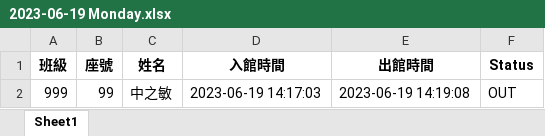
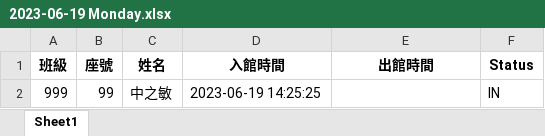
Before and after one commit to whyhugo/ahsnccu-CoS, an Excel workbook: 2023-06-19 Monday.xlsx, sheet Sheet1, drawn as a sheet; values as stored, in another font and other column widths than the file's, no borders; the diff names each change by its address in the sheet, - before the commit and + after, or states it on an @@ line.

```diff
--- a/2023-06-19 Monday.xlsx (sheet Sheet1)
+++ b/2023-06-19 Monday.xlsx (sheet Sheet1)
-D2 (入館時間): 2023-06-19 14:17:03
+D2 (入館時間): 2023-06-19 14:25:25
-E2 (出館時間): 2023-06-19 14:19:08
+E2 (出館時間): (empty)
-F2 (Status): OUT
+F2 (Status): IN
```
Also changed, not shown: 2 other files.
